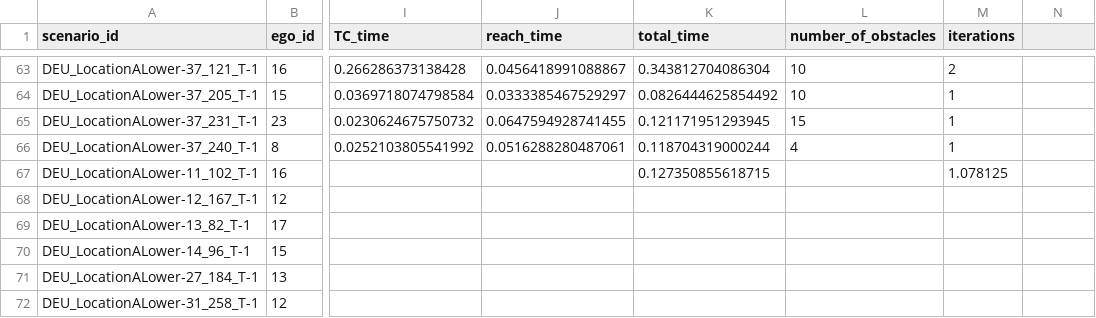
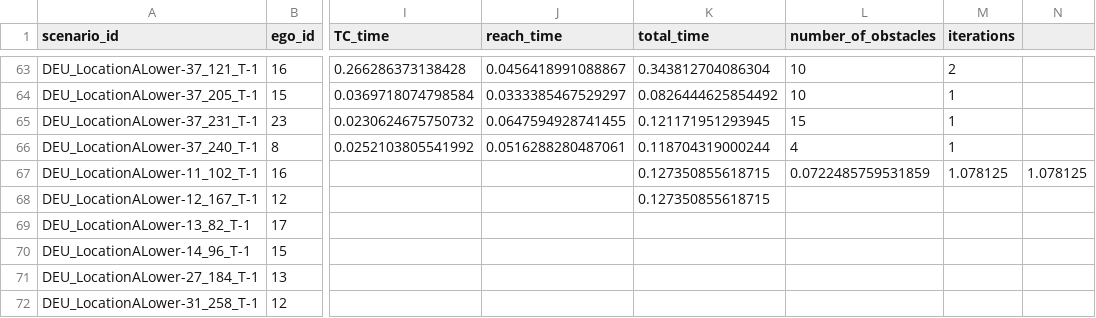
Before and after one commit to LiShuaiyi/vp-repairer, a CSV file: evaluation/highD_evaluation_rg1_repair_rebuttal_mpr.csv, drawn as a sheet; only a part is shown, gaps mark what is left out; the diff names each change by its address in the sheet, - before the commit and + after, or states it on an @@ line.

Commit message:
clean up, get up the data for mfr

```diff
--- a/evaluation/highD_evaluation_rg1_repair_rebuttal_mpr.csv
+++ b/evaluation/highD_evaluation_rg1_repair_rebuttal_mpr.csv
-L67 (number_of_obstacles): (empty)
+L67 (number_of_obstacles): 0.0722485759531859
-N67: (empty)
+N67: 1.078125
-K68 (total_time): (empty)
+K68 (total_time): 0.127350855618715
```
Also changed, not shown: 1 other file.
